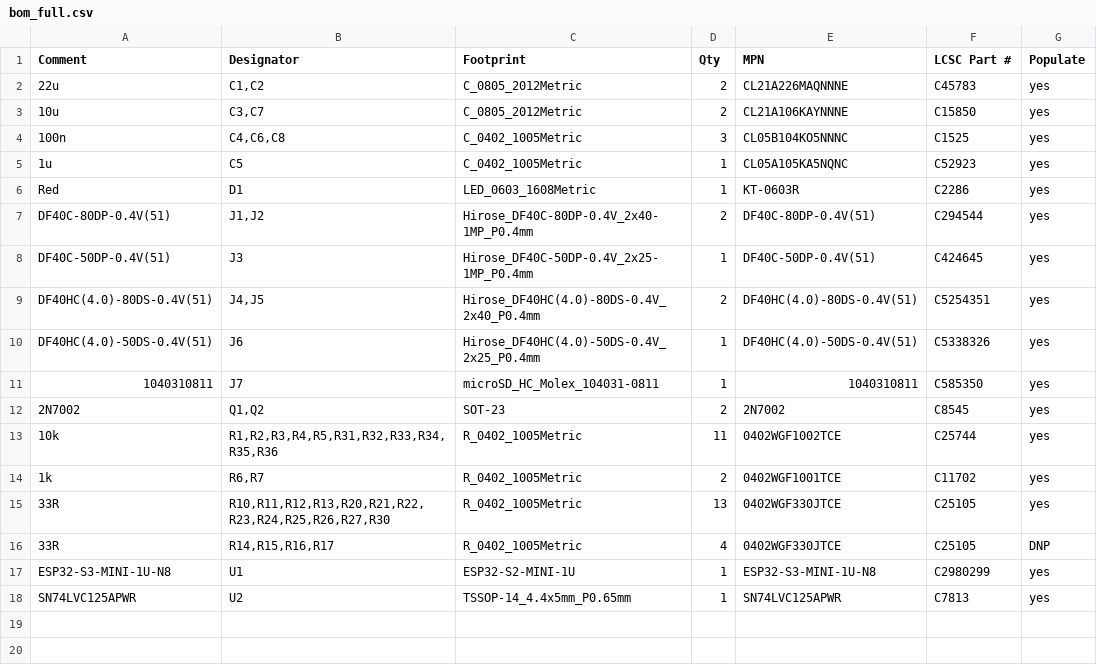
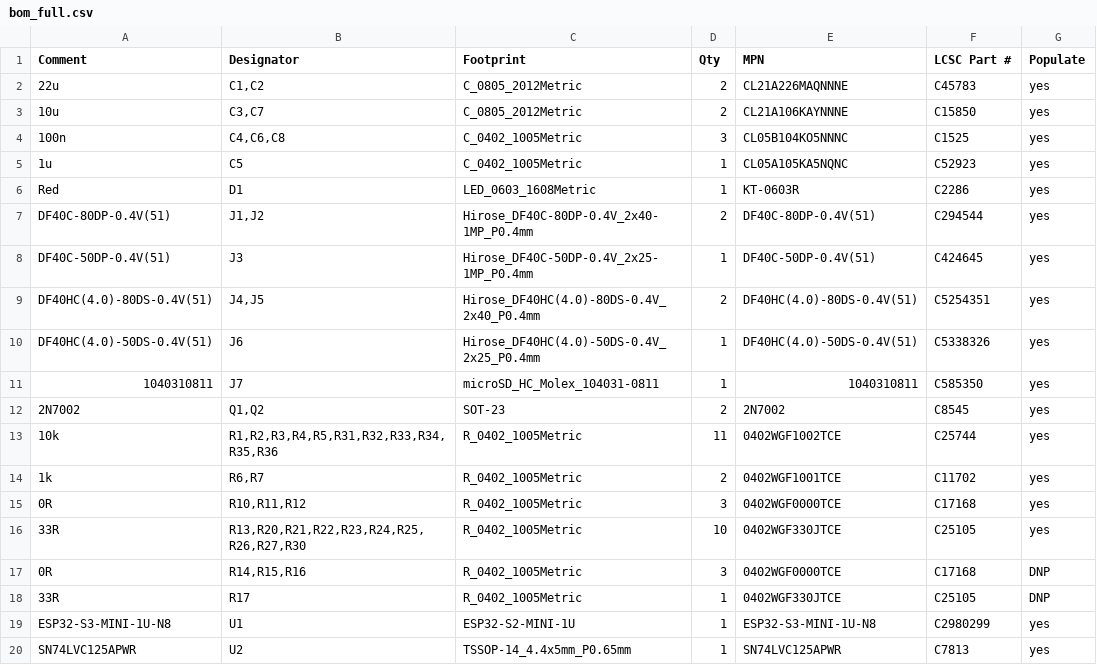
Before and after one commit to drhalftone/AuV2-SLI, a CSV file: LauEsp32Config_Pt_Stack/production/bom_full.csv, drawn as a sheet.

```diff
--- a/LauEsp32Config_Pt_Stack/production/bom_full.csv
+++ b/LauEsp32Config_Pt_Stack/production/bom_full.csv
@@ -14,4 +14,6 @@ Comment,Designator,Footprint,Qty,MPN,LCSC Part #,Populate
 "1k","R6,R7",R_0402_1005Metric,2,"0402WGF1001TCE",C11702,yes
-"33R","R10,R11,R12,R13,R20,R21,R22,R23,R24,R25,R26,R27,R30",R_0402_1005Metric,13,"0402WGF330JTCE",C25105,yes
-"33R","R14,R15,R16,R17",R_0402_1005Metric,4,"0402WGF330JTCE",C25105,DNP
+"0R","R10,R11,R12",R_0402_1005Metric,3,"0402WGF0000TCE",C17168,yes
+"33R","R13,R20,R21,R22,R23,R24,R25,R26,R27,R30",R_0402_1005Metric,10,"0402WGF330JTCE",C25105,yes
+"0R","R14,R15,R16",R_0402_1005Metric,3,"0402WGF0000TCE",C17168,DNP
+"33R","R17",R_0402_1005Metric,1,"0402WGF330JTCE",C25105,DNP
 "ESP32-S3-MINI-1U-N8","U1",ESP32-S2-MINI-1U,1,"ESP32-S3-MINI-1U-N8",C2980299,yes
```
Also changed, not shown: LauEsp32Config_Pt_Stack/production/bom.csv, 8 other files.
